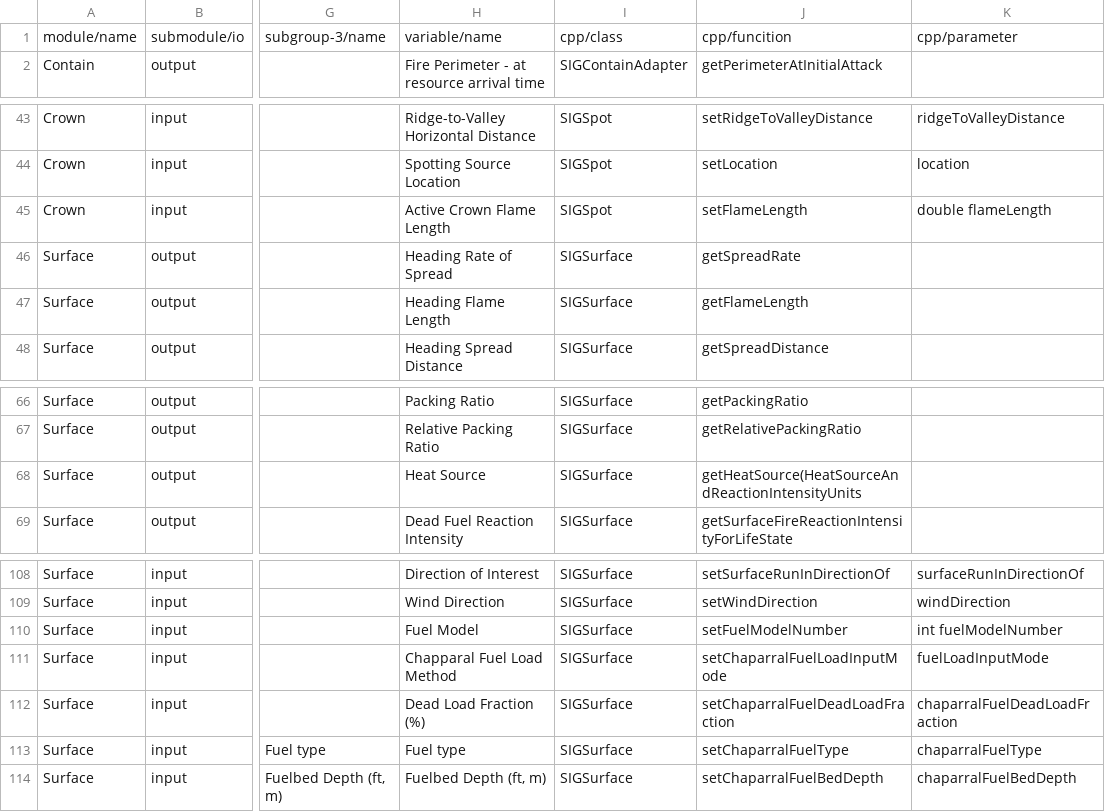
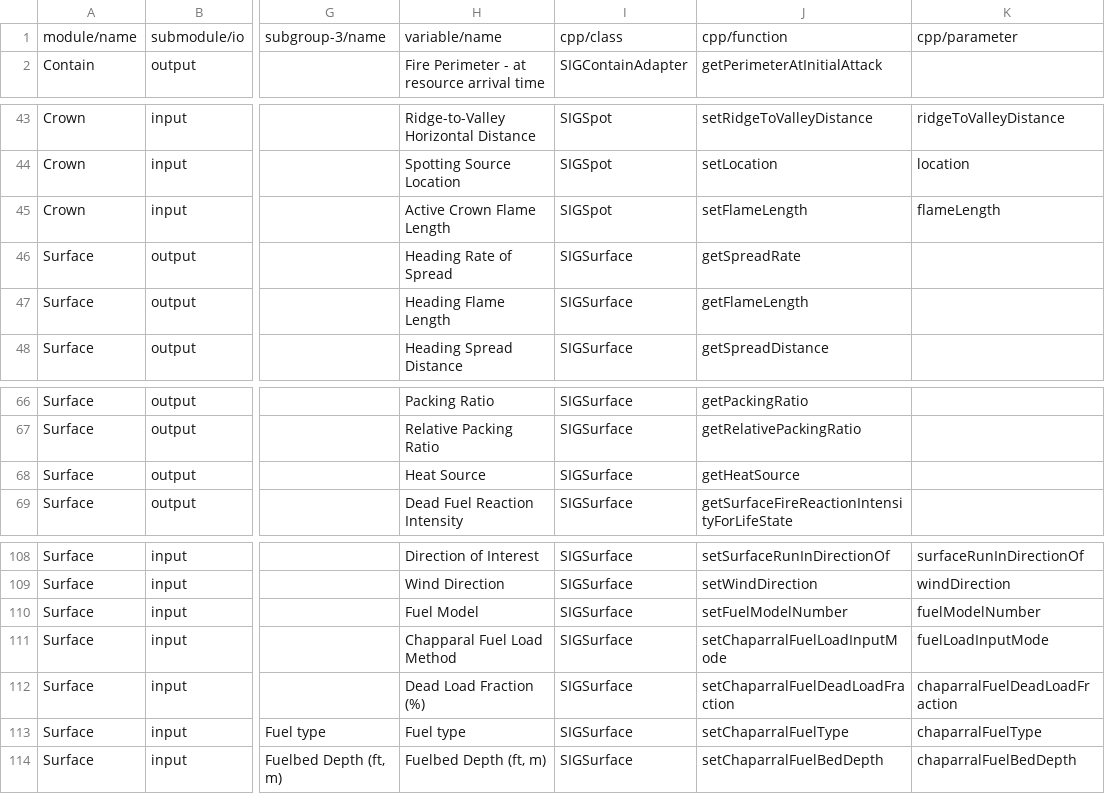
Before and after one commit to rjsheperd/behave-app, a TSV file: var_fns_table.tsv, drawn as a sheet; only a part is shown, gaps mark what is left out; the diff covers the shown part only; the diff names each change by its address in the sheet, - before the commit and + after, or states it on an @@ line.

```diff
--- a/var_fns_table.tsv
+++ b/var_fns_table.tsv
-J1: cpp/funcition
+J1: cpp/function
-K45: double flameLength
+K45: flameLength
-J68: getHeatSource(HeatSourceAndReactionIntensityUnits
+J68: getHeatSource
-K110: int fuelModelNumber
+K110: fuelModelNumber
```
Also changed, not shown: 12 edited cells elsewhere in this file, 6 other files.
